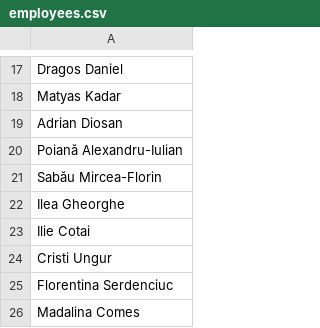
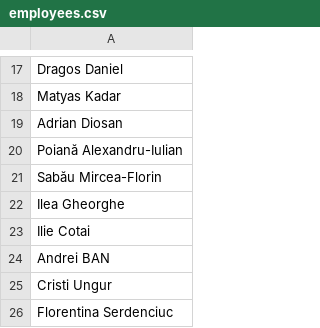
Before and after one commit to pontaj-servelect/pontaj, a CSV file: employees.csv, drawn as a sheet; only a part is shown, gaps mark what is left out; the shorter side is filled out with more unchanged rows.

Commit message:
Update employees.csv

```diff
--- a/employees.csv
+++ b/employees.csv
@@ -23,2 +23,3 @@ Ilea Gheorghe
 Ilie Cotai
+Andrei BAN
 Cristi Ungur
```
